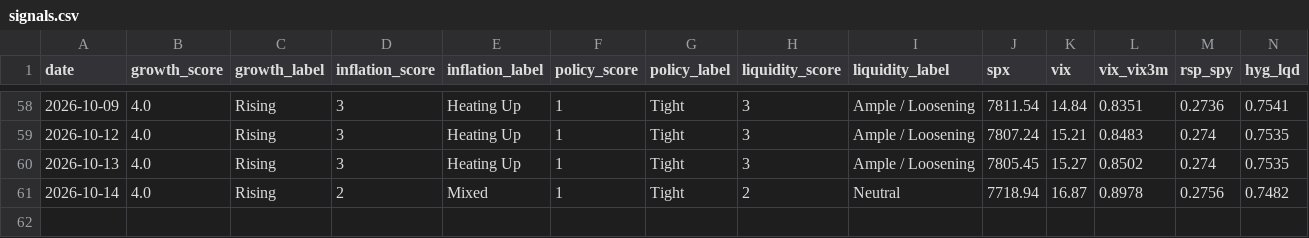
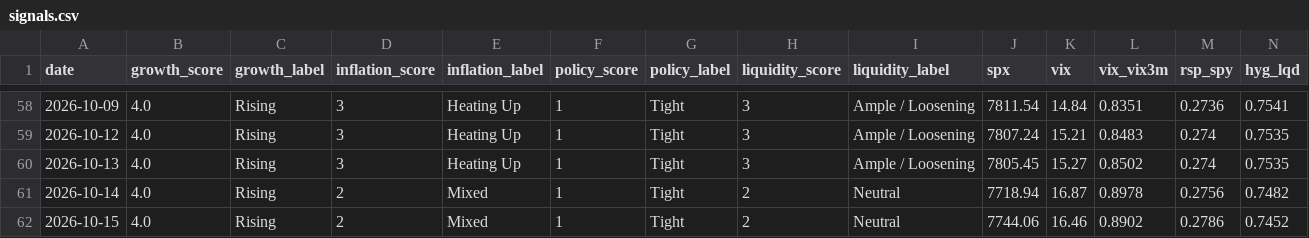
Before and after one commit to Krysson/CapitalMarketsMacro, a CSV file: history/signals.csv, drawn as a sheet; only a part is shown, gaps mark what is left out; rows hold the shown columns only; the diff names each change by its address in the sheet, - before the commit and + after, or states it on an @@ line.

```diff
--- a/history/signals.csv
+++ b/history/signals.csv
+row 62: 2026-10-15 | 4.0 | Rising | 2 | Mixed | 1 | Tight | 2 | Neutral | 7744.06 | 16.46 | 0.8902 | 0.2786 | 0.7452
```
Also changed, not shown: history/breadth.csv, history/flows.csv, 2 other files.
